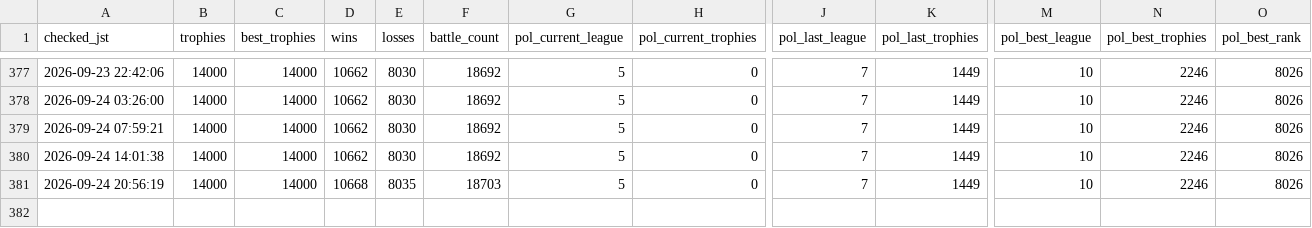
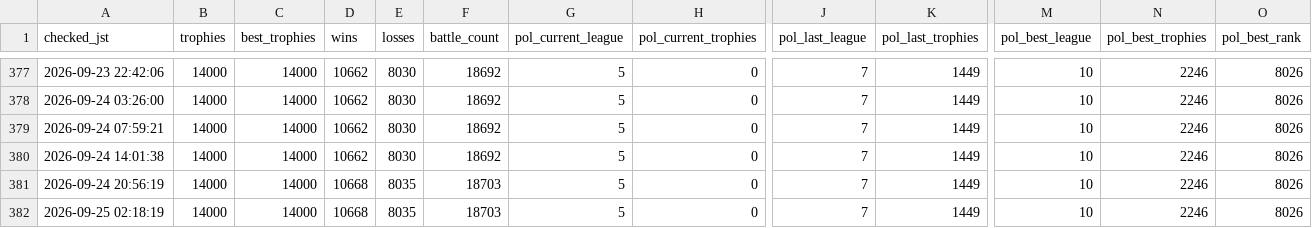
Before and after one commit to koh01201/clash-log, a CSV file: profile.csv, drawn as a sheet; only a part is shown, gaps mark what is left out; rows hold the shown columns only; the diff names each change by its address in the sheet, - before the commit and + after, or states it on an @@ line.

```diff
--- a/profile.csv
+++ b/profile.csv
+row 382: 2026-09-25 02:18:19 | 14000 | 14000 | 10668 | 8035 | 18703 | 5 | 0 | 7 | 1449 | 10 | 2246 | 8026
```
Also changed, not shown: 21 other files.
